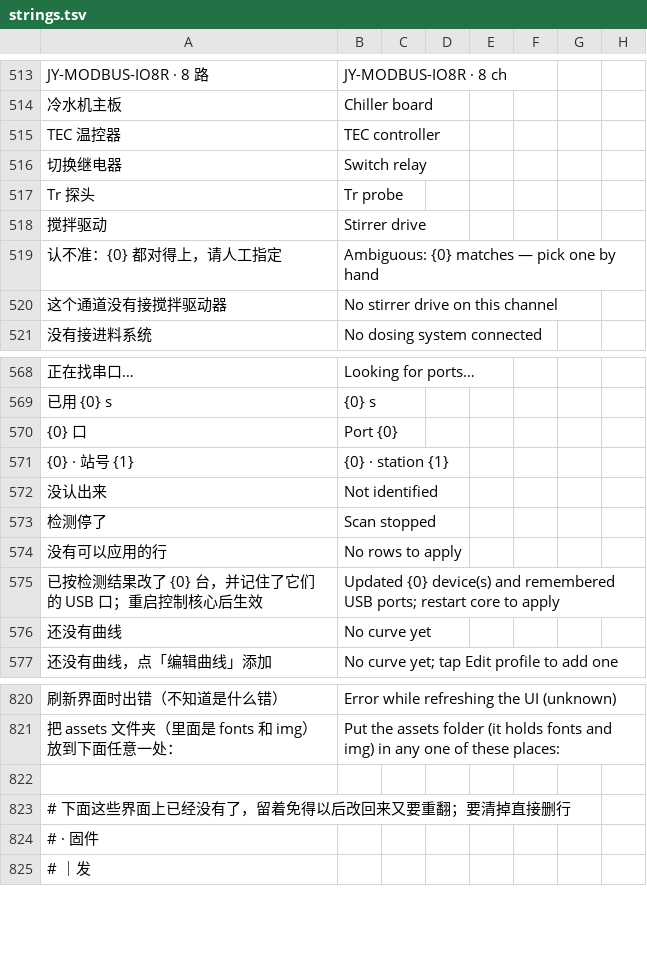
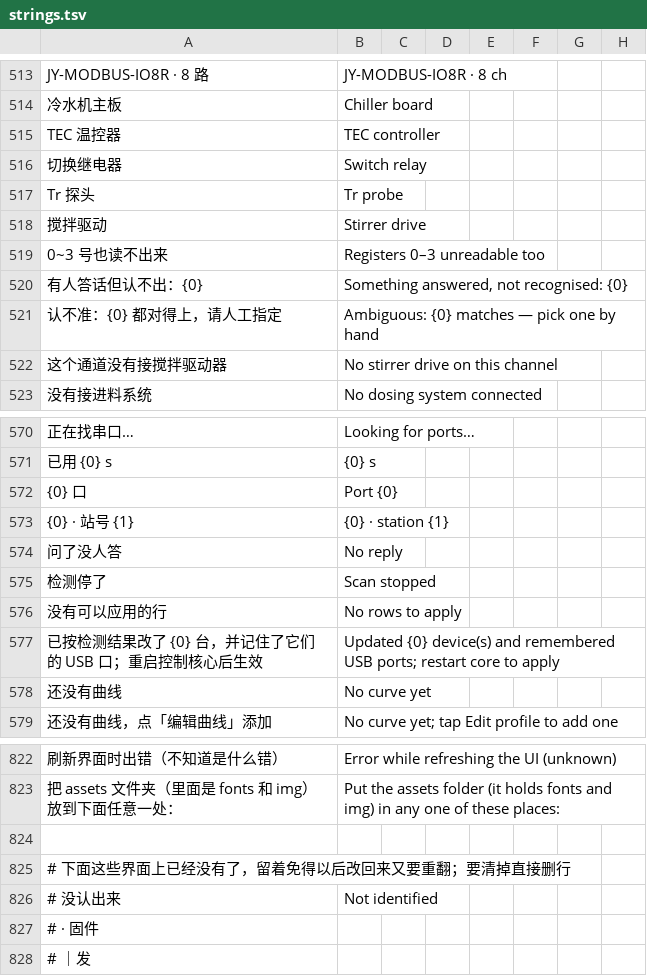
Before and after one commit to To-lovely-April-days/Tec4pc, a TSV file: hmi-cpp/ui/assets/lang/strings.tsv, drawn as a sheet; only a part is shown, gaps mark what is left out; removed rows and columns are numbered as before the commit, all else as after; the diff names each change by its address in the sheet, - before the commit and + after, or states it on an @@ line.

```diff
--- a/hmi-cpp/ui/assets/lang/strings.tsv
+++ b/hmi-cpp/ui/assets/lang/strings.tsv
+row 519: 0~3 号也读不出来 | Registers 0–3 unreadable too
+row 520: 有人答话但认不出：{0} | Something answered, not recognised: {0}
-row 572: 没认出来 | Not identified
+row 574: 问了没人答 | No reply
+row 826: # 没认出来 | Not identified
```
Also changed, not shown: 12 other files.
